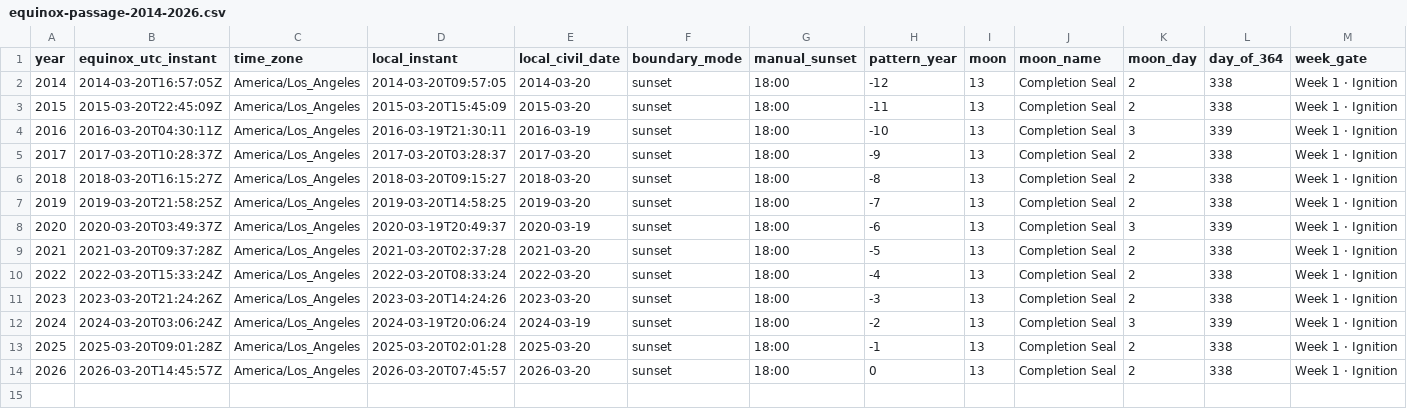
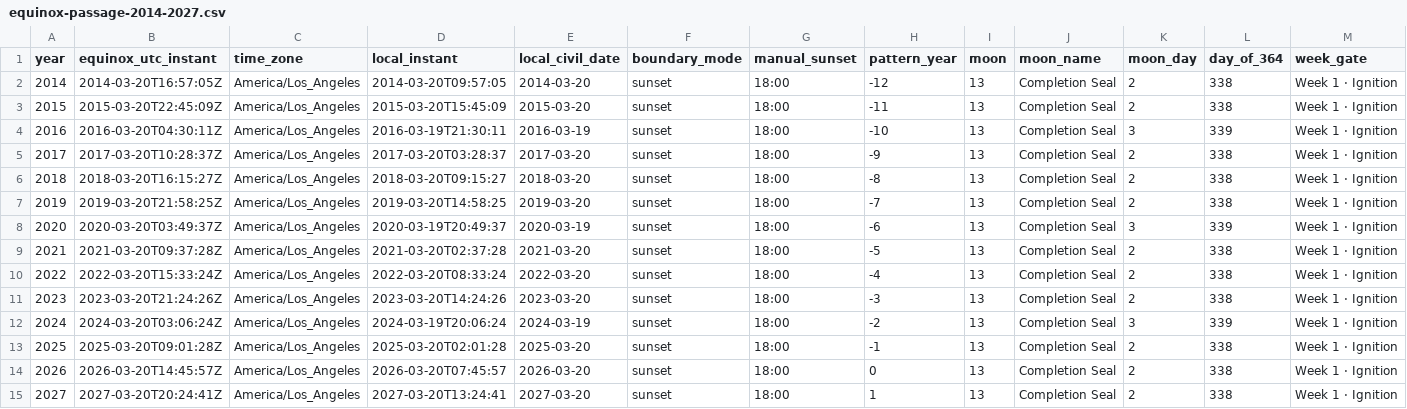
Before and after one commit to ssnfts24/scroll-of-fire, a CSV file: docs/data/equinox-passage/equinox-passage-2014-2027.csv (was docs/data/equinox-passage/equinox-passage-2014-2026.csv), drawn as a sheet; only a part is shown; rows hold the shown columns only; the diff names each change by its address in the sheet, - before the commit and + after, or states it on an @@ line.

Commit message:
Equinox dataset: add 2027 record (USNO primary, Skyfield whole-second), rename data files to 2014-2027

```diff
--- a/docs/data/equinox-passage/equinox-passage-2014-2026.csv
+++ b/docs/data/equinox-passage/equinox-passage-2014-2027.csv
+row 15: 2027 | 2027-03-20T20:24:41Z | America/Los_Angeles | 2027-03-20T13:24:41 | 2027-03-20 | sunset | 18:00 | 1 | 13 | Completion Seal | 2 | 338 | Week 1 · Ignition
```
Also changed, not shown: 6 other files.
